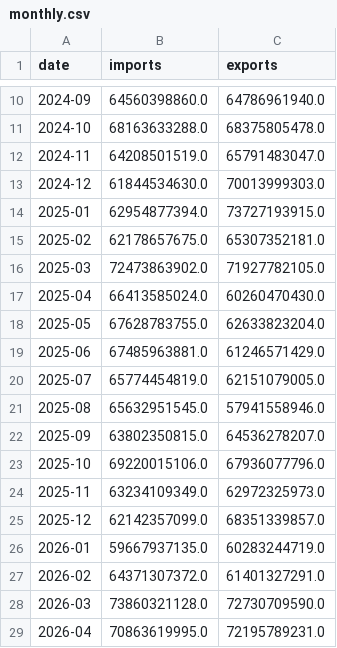
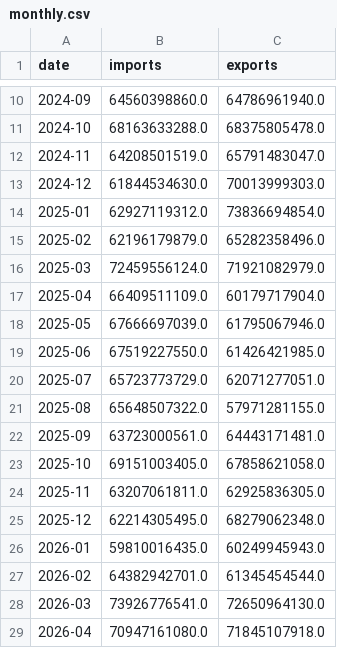
Before and after one commit to WilgnerCH/canada-trade-analytics, a CSV file: data_csv/monthly.csv, drawn as a sheet; only a part is shown, gaps mark what is left out; the diff covers the shown part only.

```diff
--- a/data_csv/monthly.csv
+++ b/data_csv/monthly.csv
@@ -13,17 +13,17 @@ date,imports,exports
 2024-12,61844534630.0,70013999303.0
-2025-01,62954877394.0,73727193915.0
-2025-02,62178657675.0,65307352181.0
-2025-03,72473863902.0,71927782105.0
-2025-04,66413585024.0,60260470430.0
-2025-05,67628783755.0,62633823204.0
-2025-06,67485963881.0,61246571429.0
-2025-07,65774454819.0,62151079005.0
-2025-08,65632951545.0,57941558946.0
-2025-09,63802350815.0,64536278207.0
-2025-10,69220015106.0,67936077796.0
-2025-11,63234109349.0,62972325973.0
-2025-12,62142357099.0,68351339857.0
-2026-01,59667937135.0,60283244719.0
-2026-02,64371307372.0,61401327291.0
-2026-03,73860321128.0,72730709590.0
-2026-04,70863619995.0,72195789231.0
+2025-01,62927119312.0,73836694854.0
+2025-02,62196179879.0,65282358496.0
+2025-03,72459556124.0,71921082979.0
+2025-04,66409511109.0,60179717904.0
+2025-05,67666697039.0,61795067946.0
+2025-06,67519227550.0,61426421985.0
+2025-07,65723773729.0,62071277051.0
+2025-08,65648507322.0,57971281155.0
+2025-09,63723000561.0,64443171481.0
+2025-10,69151003405.0,67858621058.0
+2025-11,63207061811.0,62925836305.0
+2025-12,62214305495.0,68279062348.0
+2026-01,59810016435.0,60249945943.0
+2026-02,64382942701.0,61345454544.0
+2026-03,73926776541.0,72650964130.0
+2026-04,70947161080.0,71845107918.0
```
Also changed, not shown: 1 added row and 2 edited cells elsewhere in this file, data_csv/countries.csv, data_csv/products.csv, 6 other files.
